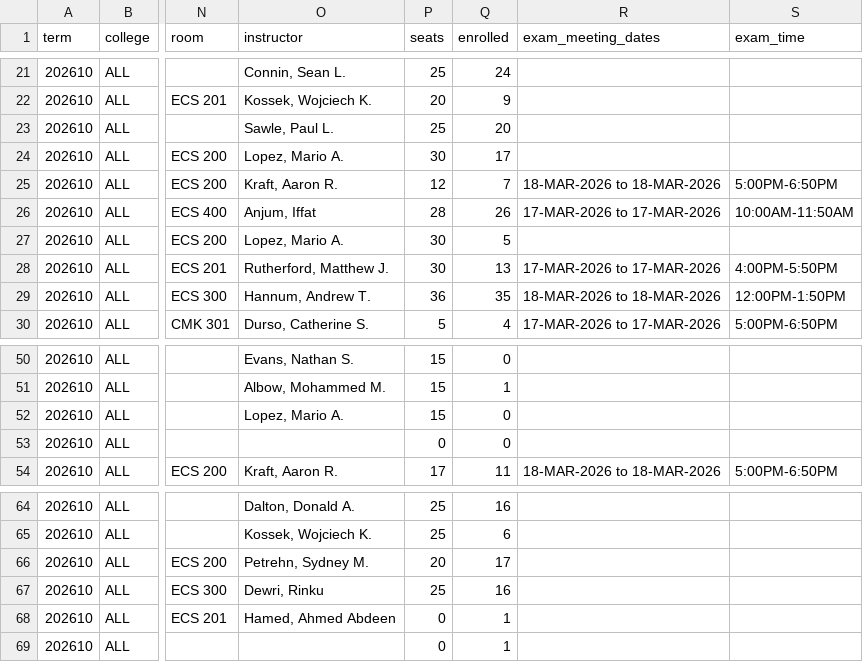
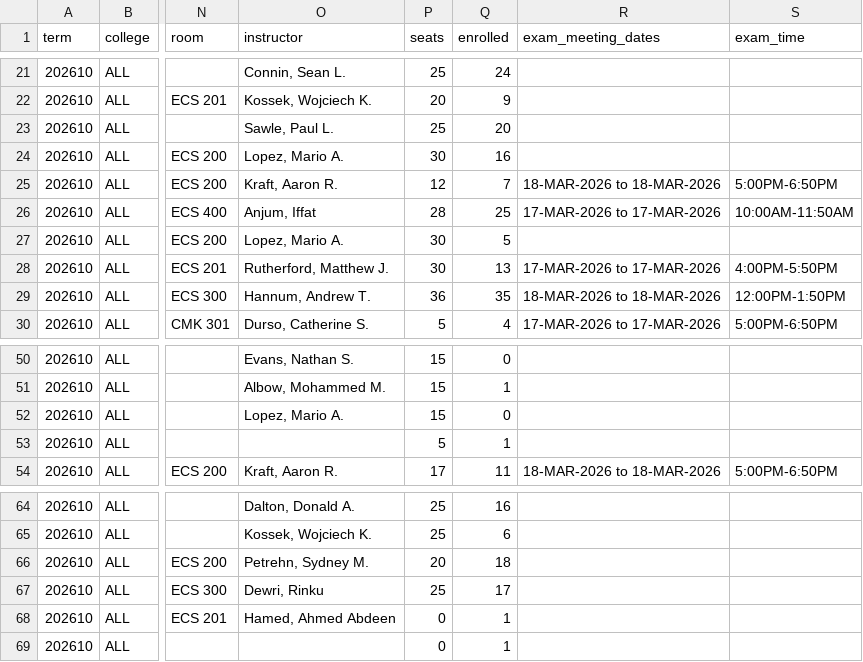
Before and after one commit to alexanderlewisstevens/course_data, a CSV file: data/course_COMP_202610.csv, drawn as a sheet; only a part is shown, gaps mark what is left out; the diff names each change by its address in the sheet, - before the commit and + after, or states it on an @@ line.

```diff
--- a/data/course_COMP_202610.csv
+++ b/data/course_COMP_202610.csv
-Q24 (enrolled): 17
+Q24 (enrolled): 16
-Q26 (enrolled): 26
+Q26 (enrolled): 25
-P53 (seats): 0
+P53 (seats): 5
-Q53 (enrolled): 0
+Q53 (enrolled): 1
-Q66 (enrolled): 17
+Q66 (enrolled): 18
-Q67 (enrolled): 16
+Q67 (enrolled): 17
```
Also changed, not shown: 6 other files.
